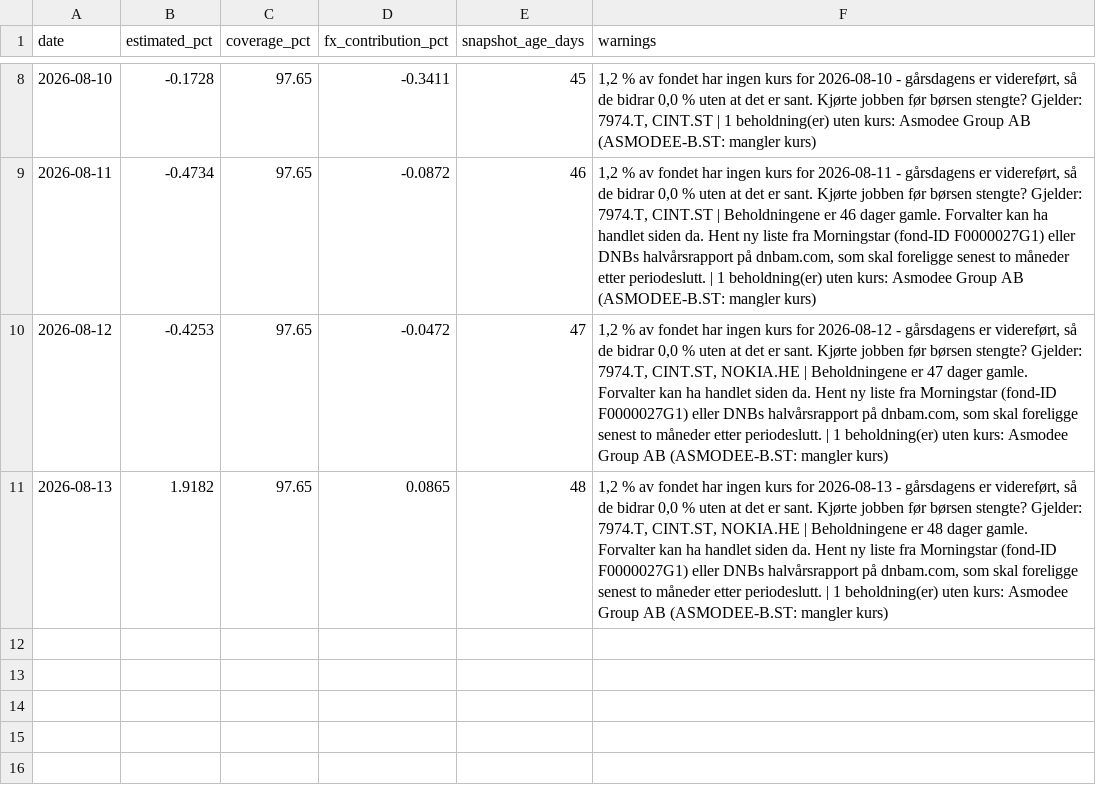
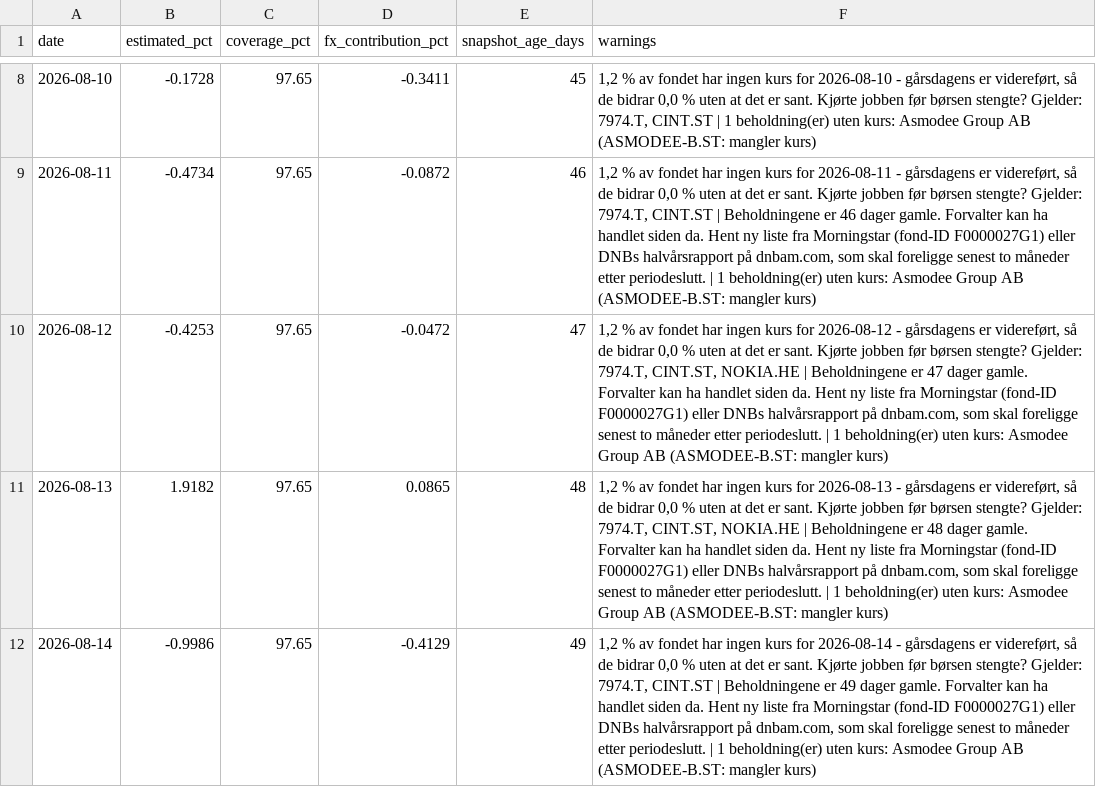
Before and after one commit to Henrikannex/Fund-tracker, a CSV file: data/estimates/dnb-teknologi-a.csv, drawn as a sheet; only a part is shown, gaps mark what is left out.

```diff
--- a/data/estimates/dnb-teknologi-a.csv
+++ b/data/estimates/dnb-teknologi-a.csv
@@ -11 +11,2 @@ date,estimated_pct,coverage_pct,fx_contribution_pct,snapshot_age_days,warnings
 2026-08-13,1.9182,97.65,0.0865,48,"1,2 % av fondet har ingen kurs for 2026-08-13 - gårsdagens er videreført, så de bidrar 0,0 % uten at det er sant. Kjørte jobben før børsen stengte? Gjelder: 7974.T, CINT.ST, NOKIA.HE | Beholdningene er 48 dager gamle. Forvalter kan ha handlet siden da. Hent ny liste fra Morningstar (fond-ID F0000027G1) eller DNBs halvårsrapport på dnbam.com, som skal foreligge senest to måneder etter periodeslutt. | 1 beholdning(er) uten kurs: Asmodee Group AB (ASMODEE-B.ST: mangler kurs)"
+2026-08-14,-0.9986,97.65,-0.4129,49,"1,2 % av fondet har ingen kurs for 2026-08-14 - gårsdagens er videreført, så de bidrar 0,0 % uten at det er sant. Kjørte jobben før børsen stengte? Gjelder: 7974.T, CINT.ST | Beholdningene er 49 dager gamle. Forvalter kan ha handlet siden da. Hent ny liste fra Morningstar (fond-ID F0000027G1) eller DNBs halvårsrapport på dnbam.com, som skal foreligge senest to måneder etter periodeslutt. | 1 beholdning(er) uten kurs: Asmodee Group AB (ASMODEE-B.ST: mangler kurs)"
```
